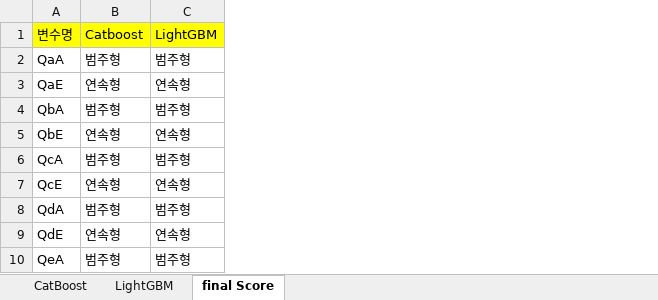
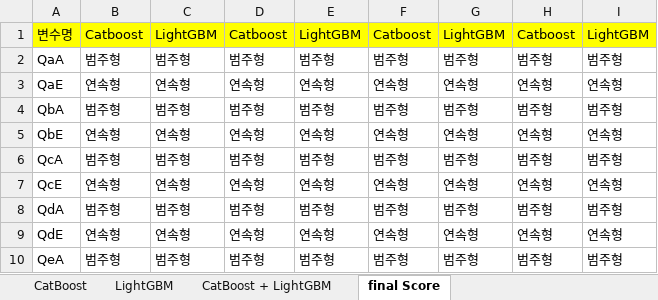
Before and after one commit to koni114/Monthly-Dacon-8th, an Excel workbook: 심리예측모델성능정리.xlsx, sheet final Score, drawn as a sheet; only a part is shown; values as stored, in another font and other column widths than the file's, no borders; the diff names each change by its address in the sheet, - before the commit and + after, or states it on an @@ line.

```diff
--- a/심리예측모델성능정리.xlsx (sheet final Score)
+++ b/심리예측모델성능정리.xlsx (sheet final Score)
+sheet tab: CatBoost + LightGBM
+column D, rows 1-10: Catboost | 범주형 | 연속형 | 범주형 | 연속형 | 범주형 | 연속형 | 범주형 | 연속형 | 범주형
+column E, rows 1-10: LightGBM | 범주형 | 연속형 | 범주형 | 연속형 | 범주형 | 연속형 | 범주형 | 연속형 | 범주형
+column F, rows 1-10: Catboost | 범주형 | 연속형 | 범주형 | 연속형 | 범주형 | 연속형 | 범주형 | 연속형 | 범주형
+column G, rows 1-10: LightGBM | 범주형 | 연속형 | 범주형 | 연속형 | 범주형 | 연속형 | 범주형 | 연속형 | 범주형
+column H, rows 1-10: Catboost | 범주형 | 연속형 | 범주형 | 연속형 | 범주형 | 연속형 | 범주형 | 연속형 | 범주형
+column I, rows 1-10: LightGBM | 범주형 | 연속형 | 범주형 | 연속형 | 범주형 | 연속형 | 범주형 | 연속형 | 범주형
```
Also changed, not shown: sheet LightGBM, sheet CatBoost, 15 other files.
